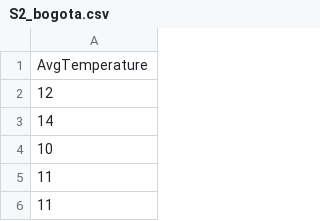
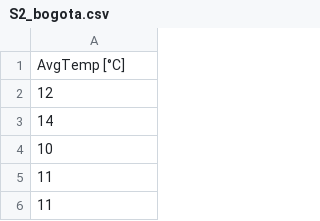
Before and after one commit to equisdel/weather-datasets, a CSV file: datasets/S2_bogota.csv, drawn as a sheet; only a part is shown.

Commit message:
Update S2_bogota.csv
Update dataset header

```diff
--- a/datasets/S2_bogota.csv
+++ b/datasets/S2_bogota.csv
@@ -1,2 +1,2 @@
-AvgTemperature
+AvgTemp [°C]
 12
```
